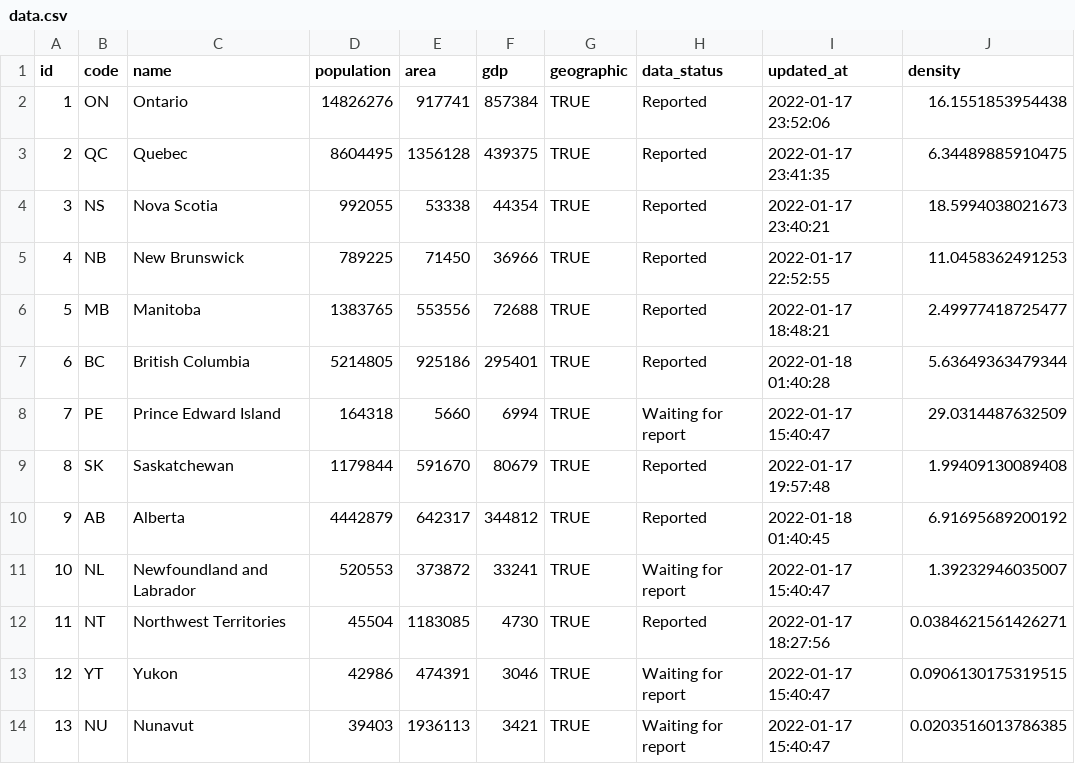
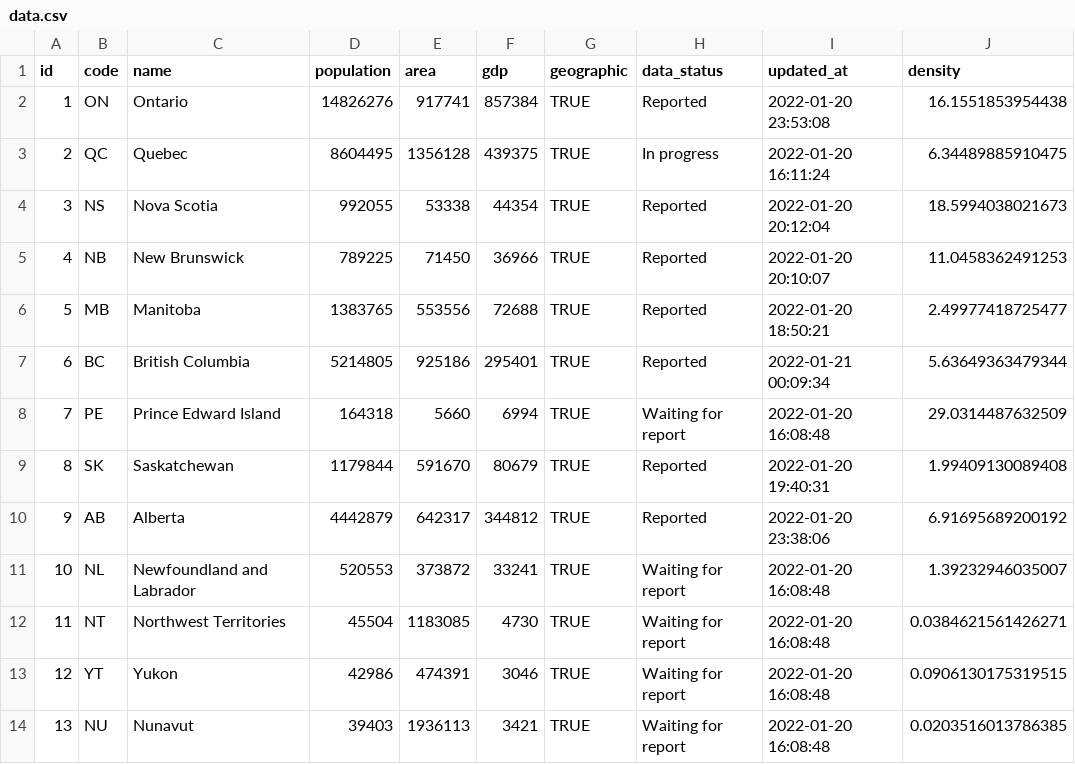
Before and after one commit to taylordunn/canadacovidshiny, a CSV file: data/pins/provinces/data.csv, drawn as a sheet.

Commit message:
update provinces

```diff
--- a/data/pins/provinces/data.csv
+++ b/data/pins/provinces/data.csv
@@ -1,14 +1,14 @@
 "id","code","name","population","area","gdp","geographic","data_status","updated_at","density"
-1,"ON","Ontario",14826276,917741,857384,TRUE,"Reported",2022-01-17 23:52:06,16.1551853954438
-2,"QC","Quebec",8604495,1356128,439375,TRUE,"Reported",2022-01-17 23:41:35,6.34489885910475
-3,"NS","Nova Scotia",992055,53338,44354,TRUE,"Reported",2022-01-17 23:40:21,18.5994038021673
-4,"NB","New Brunswick",789225,71450,36966,TRUE,"Reported",2022-01-17 22:52:55,11.0458362491253
-5,"MB","Manitoba",1383765,553556,72688,TRUE,"Reported",2022-01-17 18:48:21,2.49977418725477
-6,"BC","British Columbia",5214805,925186,295401,TRUE,"Reported",2022-01-18 01:40:28,5.63649363479344
-7,"PE","Prince Edward Island",164318,5660,6994,TRUE,"Waiting for report",2022-01-17 15:40:47,29.0314487632509
-8,"SK","Saskatchewan",1179844,591670,80679,TRUE,"Reported",2022-01-17 19:57:48,1.99409130089408
-9,"AB","Alberta",4442879,642317,344812,TRUE,"Reported",2022-01-18 01:40:45,6.91695689200192
-10,"NL","Newfoundland and Labrador",520553,373872,33241,TRUE,"Waiting for report",2022-01-17 15:40:47,1.39232946035007
-11,"NT","Northwest Territories",45504,1183085,4730,TRUE,"Reported",2022-01-17 18:27:56,0.0384621561426271
-12,"YT","Yukon",42986,474391,3046,TRUE,"Waiting for report",2022-01-17 15:40:47,0.0906130175319515
-13,"NU","Nunavut",39403,1936113,3421,TRUE,"Waiting for report",2022-01-17 15:40:47,0.0203516013786385
+1,"ON","Ontario",14826276,917741,857384,TRUE,"Reported",2022-01-20 23:53:08,16.1551853954438
+2,"QC","Quebec",8604495,1356128,439375,TRUE,"In progress",2022-01-20 16:11:24,6.34489885910475
+3,"NS","Nova Scotia",992055,53338,44354,TRUE,"Reported",2022-01-20 20:12:04,18.5994038021673
+4,"NB","New Brunswick",789225,71450,36966,TRUE,"Reported",2022-01-20 20:10:07,11.0458362491253
+5,"MB","Manitoba",1383765,553556,72688,TRUE,"Reported",2022-01-20 18:50:21,2.49977418725477
+6,"BC","British Columbia",5214805,925186,295401,TRUE,"Reported",2022-01-21 00:09:34,5.63649363479344
+7,"PE","Prince Edward Island",164318,5660,6994,TRUE,"Waiting for report",2022-01-20 16:08:48,29.0314487632509
+8,"SK","Saskatchewan",1179844,591670,80679,TRUE,"Reported",2022-01-20 19:40:31,1.99409130089408
+9,"AB","Alberta",4442879,642317,344812,TRUE,"Reported",2022-01-20 23:38:06,6.91695689200192
+10,"NL","Newfoundland and Labrador",520553,373872,33241,TRUE,"Waiting for report",2022-01-20 16:08:48,1.39232946035007
+11,"NT","Northwest Territories",45504,1183085,4730,TRUE,"Waiting for report",2022-01-20 16:08:48,0.0384621561426271
+12,"YT","Yukon",42986,474391,3046,TRUE,"Waiting for report",2022-01-20 16:08:48,0.0906130175319515
+13,"NU","Nunavut",39403,1936113,3421,TRUE,"Waiting for report",2022-01-20 16:08:48,0.0203516013786385
```
Also changed, not shown: 1 other file.
